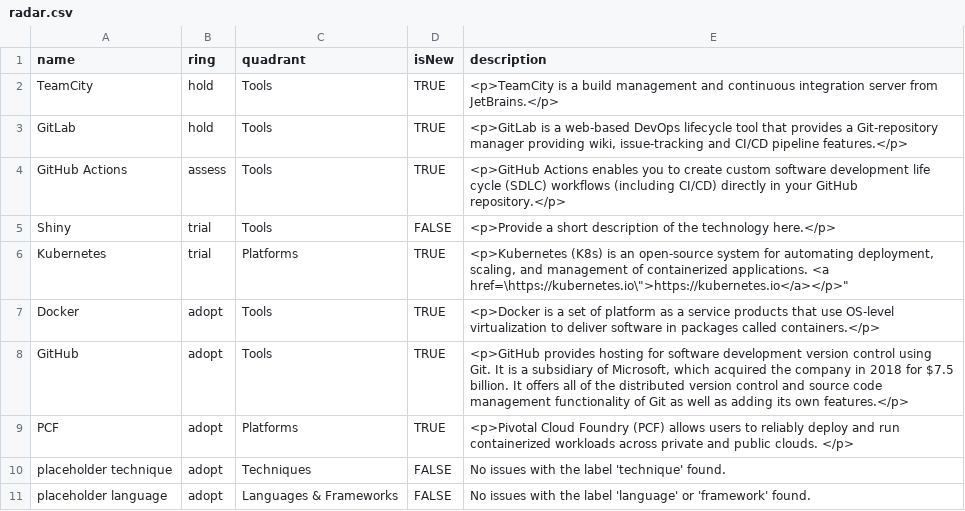
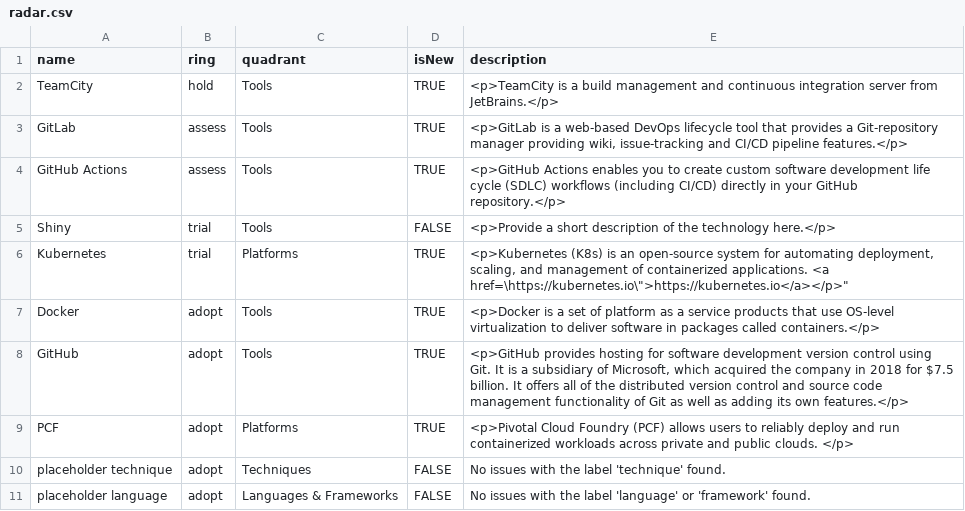
Before and after one commit to timperman/radar, a CSV file: radar.csv, drawn as a sheet.

```diff
--- a/radar.csv
+++ b/radar.csv
@@ -2,3 +2,3 @@ name,ring,quadrant,isNew,description
 TeamCity,hold,"Tools",TRUE,"<p>TeamCity is a build management and continuous integration server from JetBrains.</p>"
-GitLab,hold,"Tools",TRUE,"<p>GitLab is a web-based DevOps lifecycle tool that provides a Git-repository manager providing wiki, issue-tracking and CI/CD pipeline features.</p>"
+GitLab,assess,"Tools",TRUE,"<p>GitLab is a web-based DevOps lifecycle tool that provides a Git-repository manager providing wiki, issue-tracking and CI/CD pipeline features.</p>"
 GitHub Actions,assess,"Tools",TRUE,"<p>GitHub Actions enables you to create custom software development life cycle (SDLC) workflows (including CI/CD) directly in your GitHub repository.</p>"
```
